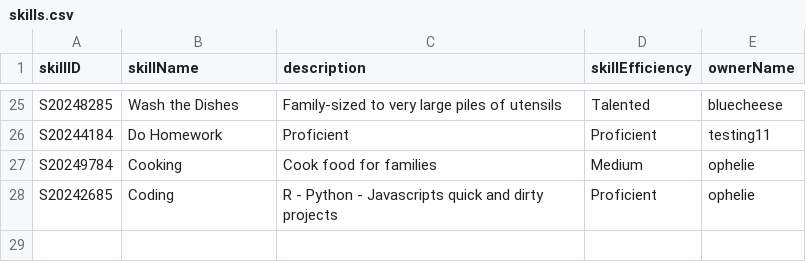
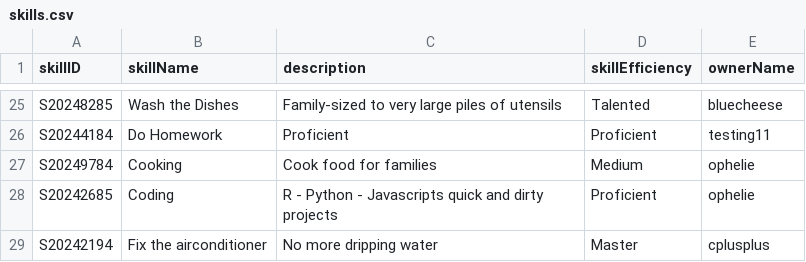
Before and after one commit to bleuucheese/EEET2482-COSC2082-2023C-GROUP14-TIMEBANKAPP, a CSV file: src/databases/skills.csv, drawn as a sheet; only a part is shown, gaps mark what is left out.

Commit message:
Update database

```diff
--- a/src/databases/skills.csv
+++ b/src/databases/skills.csv
@@ -28 +28,2 @@ S20249784,Cooking,Cook food for families,Medium,ophelie
 S20242685,Coding,R - Python - Javascripts quick and dirty projects,Proficient,ophelie
+S20242194,Fix the airconditioner,No more dripping water,Master,cplusplus
```
Also changed, not shown: src/databases/listings.csv, src/databases/users.csv.
